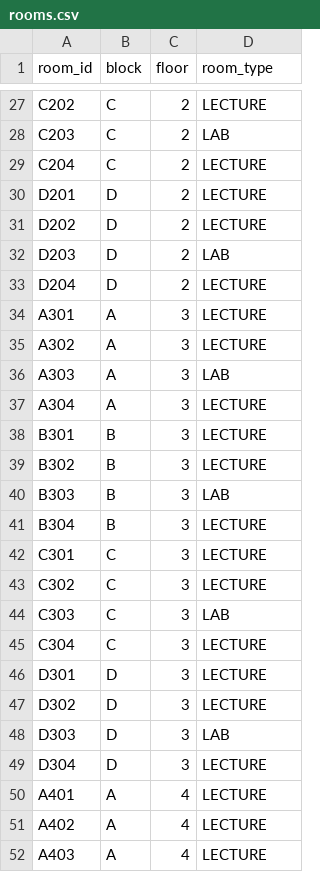
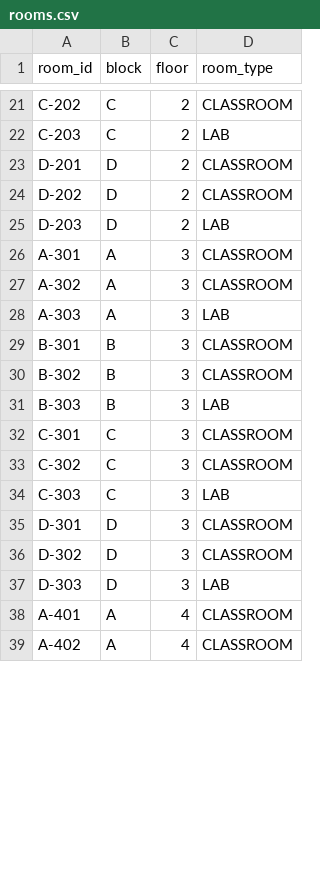
Before and after one commit to bhuvanesh-sudo/timetable-scheduler, a CSV file: Datasets/rooms.csv, drawn as a sheet; only a part is shown, gaps mark what is left out; removed rows and columns are numbered as before the commit, all else as after; the diff covers the shown part only; the diff names each change by its address in the sheet, - before the commit and + after, or states it on an @@ line.

```diff
--- a/Datasets/rooms.csv
+++ b/Datasets/rooms.csv
-A21 (room_id): C202
+A21 (room_id): C-202
-D21 (room_type): LECTURE
+D21 (room_type): CLASSROOM
-A22 (room_id): C203
+A22 (room_id): C-203
-row 29: C204 | C | 2 | LECTURE
-A23 (room_id): D201
+A23 (room_id): D-201
-D23:D24 (room_type): LECTURE
+D23:D24 (room_type): CLASSROOM
-A24 (room_id): D202
+A24 (room_id): D-202
-A25 (room_id): D203
+A25 (room_id): D-203
-row 33: D204 | D | 2 | LECTURE
-A26 (room_id): A301
+A26 (room_id): A-301
-D26:D27 (room_type): LECTURE
+D26:D27 (room_type): CLASSROOM
-A27 (room_id): A302
+A27 (room_id): A-302
-A28 (room_id): A303
+A28 (room_id): A-303
-row 37: A304 | A | 3 | LECTURE
-A29 (room_id): B301
+A29 (room_id): B-301
-D29:D30 (room_type): LECTURE
+D29:D30 (room_type): CLASSROOM
-A30 (room_id): B302
+A30 (room_id): B-302
-A31 (room_id): B303
+A31 (room_id): B-303
-row 41: B304 | B | 3 | LECTURE
-A32 (room_id): C301
+A32 (room_id): C-301
-D32:D33 (room_type): LECTURE
+D32:D33 (room_type): CLASSROOM
-A33 (room_id): C302
+A33 (room_id): C-302
-A34 (room_id): C303
+A34 (room_id): C-303
-row 45: C304 | C | 3 | LECTURE
-A35 (room_id): D301
+A35 (room_id): D-301
-D35:D36 (room_type): LECTURE
+D35:D36 (room_type): CLASSROOM
-A36 (room_id): D302
+A36 (room_id): D-302
-A37 (room_id): D303
+A37 (room_id): D-303
-row 49: D304 | D | 3 | LECTURE
-A38 (room_id): A401
+A38 (room_id): A-401
-D38:D39 (room_type): LECTURE
+D38:D39 (room_type): CLASSROOM
-A39 (room_id): A402
+A39 (room_id): A-402
-row 52: A403 | A | 4 | LECTURE
```
Also changed, not shown: 13 removed rows and 44 edited cells elsewhere in this file, Datasets/courses.csv, Datasets/timeslots.csv, 8 other files.
